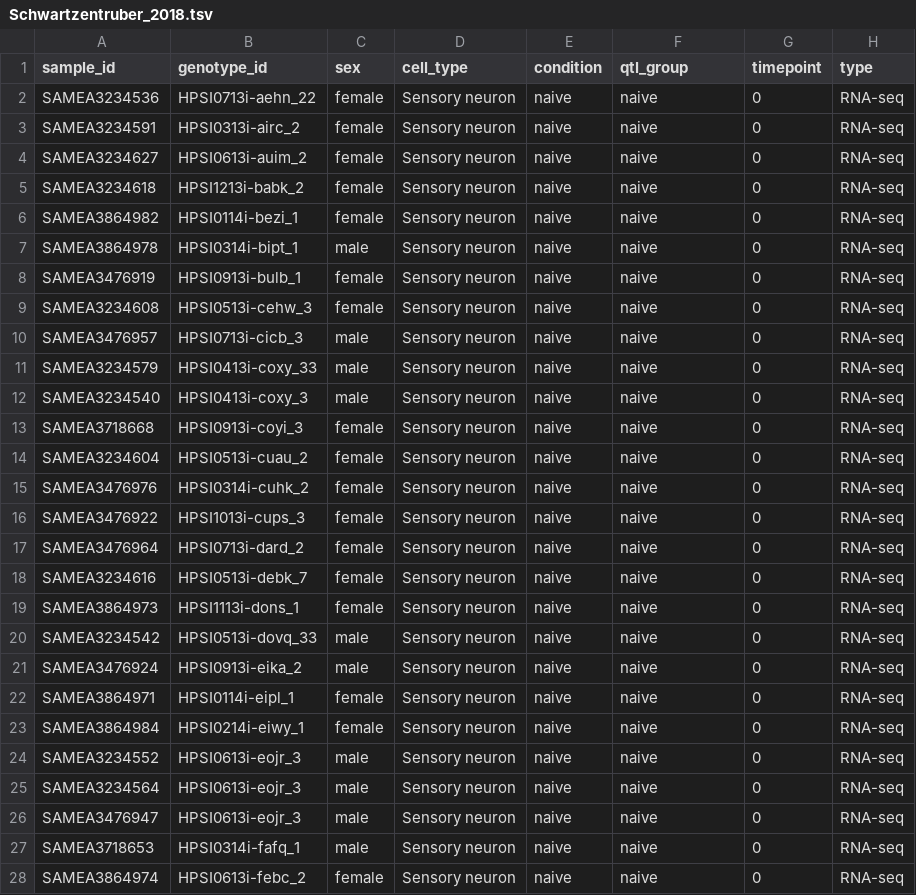
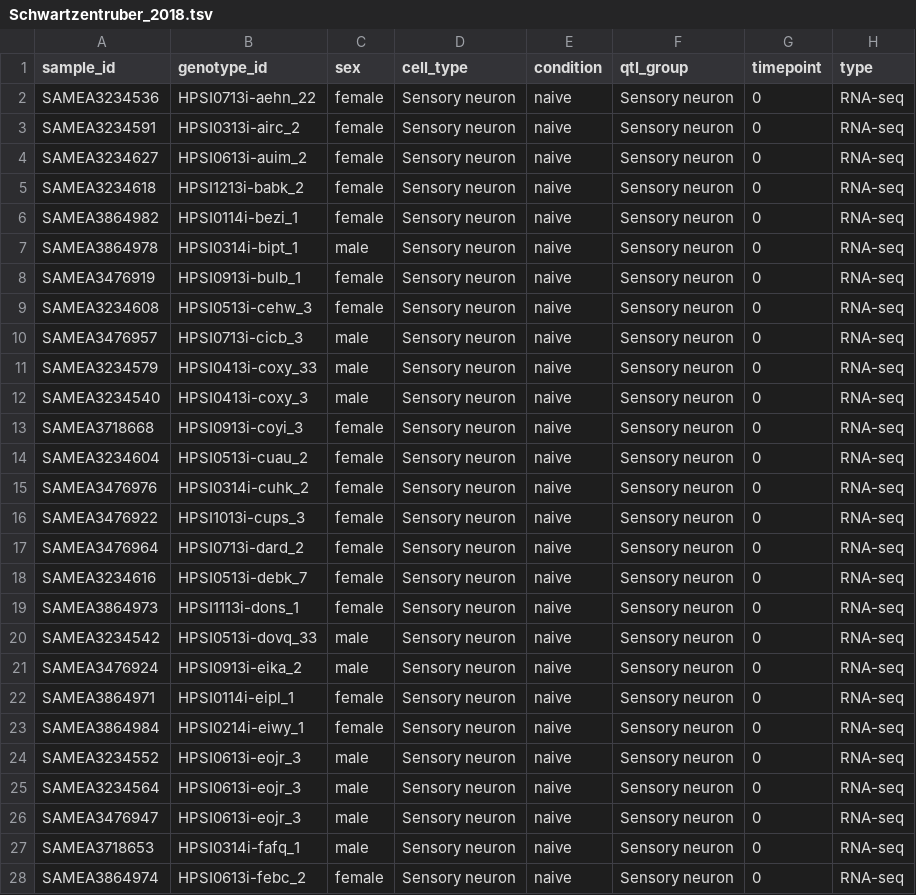
Before and after one commit to kauralasoo/RNAseq_pipeline, a TSV file: metadata/cleaned/Schwartzentruber_2018.tsv, drawn as a sheet; only a part is shown; the diff covers the shown part only; the diff names each change by its address in the sheet, - before the commit and + after, or states it on an @@ line.

```diff
--- a/metadata/cleaned/Schwartzentruber_2018.tsv
+++ b/metadata/cleaned/Schwartzentruber_2018.tsv
-F2:F28 (qtl_group): naive
+F2:F28 (qtl_group): Sensory neuron
```
Also changed, not shown: 103 edited cells elsewhere in this file, metadata/cleaned/HipSci.tsv, metadata/cleaned/van_de_Bunt_2015.tsv.
